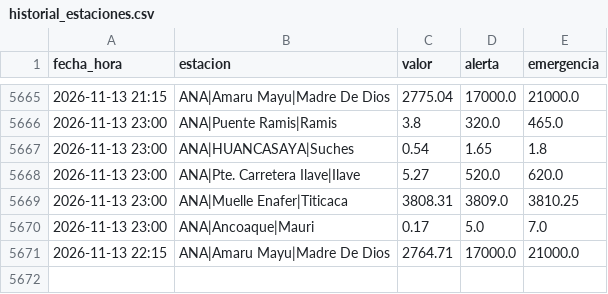
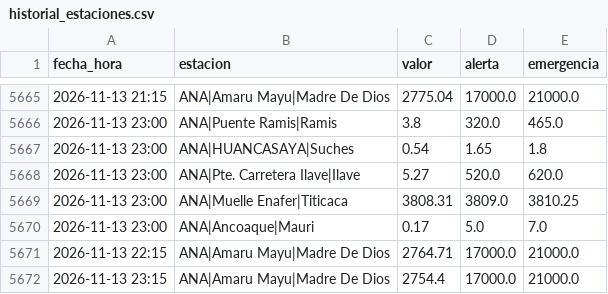
Before and after one commit to andresffigueroaa-blip/ensoperu, a CSV file: sitio/datos/rios/historial_estaciones.csv, drawn as a sheet; only a part is shown, gaps mark what is left out.

Commit message:
datos: avisos y comunicados desde el Perú 2026-11-13

```diff
--- a/sitio/datos/rios/historial_estaciones.csv
+++ b/sitio/datos/rios/historial_estaciones.csv
@@ -5671 +5671,2 @@ fecha_hora,estacion,valor,alerta,emergencia
 2026-11-13 22:15,ANA|Amaru Mayu|Madre De Dios,2764.71,17000.0,21000.0
+2026-11-13 23:15,ANA|Amaru Mayu|Madre De Dios,2754.4,17000.0,21000.0
```
Also changed, not shown: 9 other files.
